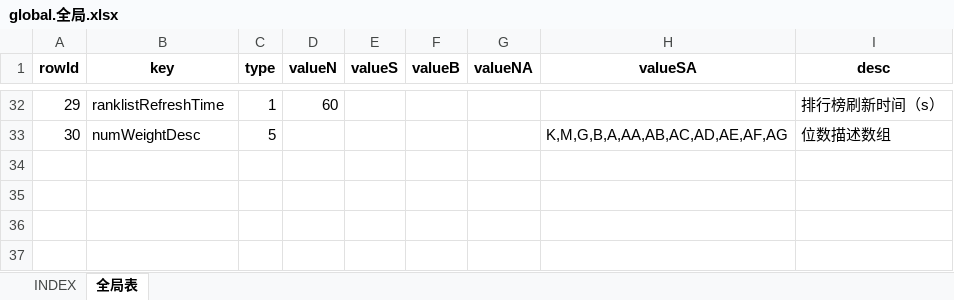
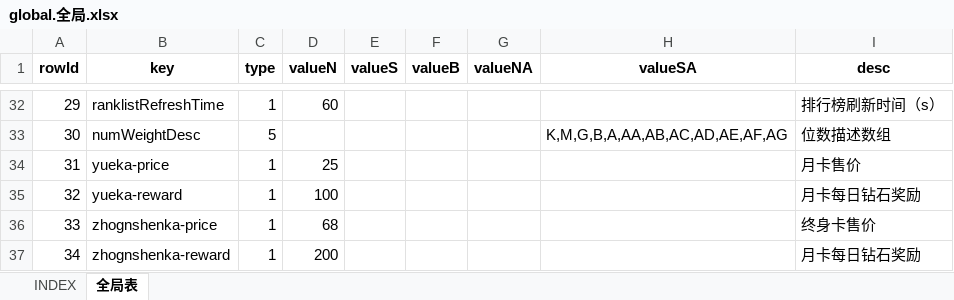
Before and after one commit to hataksumo/UIDesigner, an Excel workbook: Excel/global.全局.xlsx, sheet 全局表, drawn as a sheet; only a part is shown, gaps mark what is left out; values as stored, in another font and other column widths than the file's, no borders; the diff names each change by its address in the sheet, - before the commit and + after, or states it on an @@ line.

```diff
--- a/Excel/global.全局.xlsx (sheet 全局表)
+++ b/Excel/global.全局.xlsx (sheet 全局表)
+row 34: 31 | yueka-price | 1 | 25 |  |  |  |  | 月卡售价
+row 35: 32 | yueka-reward | 1 | 100 |  |  |  |  | 月卡每日钻石奖励
+row 36: 33 | zhognshenka-price | 1 | 68 |  |  |  |  | 终身卡售价
+row 37: 34 | zhognshenka-reward | 1 | 200 |  |  |  |  | 月卡每日钻石奖励
```
Also changed, not shown: Excel/attr.属性.xlsx, Excel/chip.晶片.xlsx, 2 other files.
